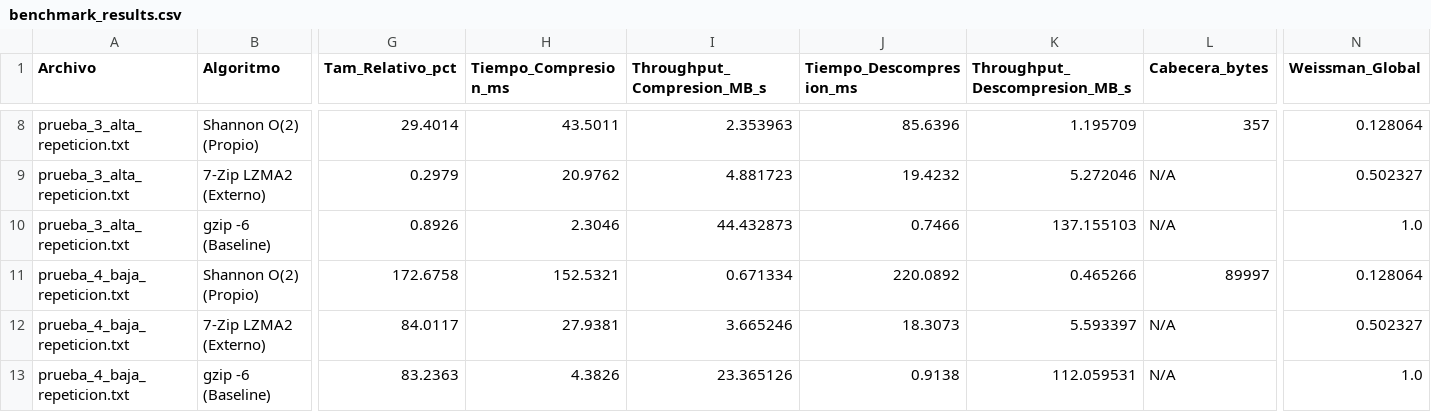
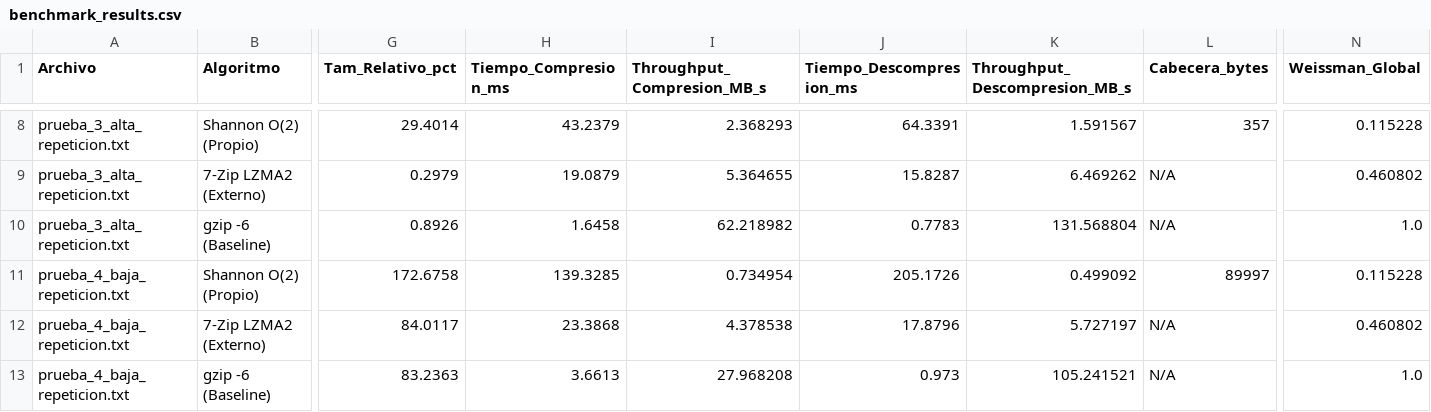
Before and after one commit to snti1/TDI-Practico-2, a CSV file: Practico de maquina/results/benchmark_results.csv, drawn as a sheet; only a part is shown, gaps mark what is left out; the diff covers the shown part only; the diff names each change by its address in the sheet, - before the commit and + after, or states it on an @@ line.

```diff
--- a/Practico de maquina/results/benchmark_results.csv
+++ b/Practico de maquina/results/benchmark_results.csv
-H8 (Tiempo_Compresion_ms): 43.5011
+H8 (Tiempo_Compresion_ms): 43.2379
-I8 (Throughput_Compresion_MB_s): 2.353963
+I8 (Throughput_Compresion_MB_s): 2.368293
-J8 (Tiempo_Descompresion_ms): 85.6396
+J8 (Tiempo_Descompresion_ms): 64.3391
-K8 (Throughput_Descompresion_MB_s): 1.195709
+K8 (Throughput_Descompresion_MB_s): 1.591567
-N8 (Weissman_Global): 0.128064
+N8 (Weissman_Global): 0.115228
-H9 (Tiempo_Compresion_ms): 20.9762
+H9 (Tiempo_Compresion_ms): 19.0879
-I9 (Throughput_Compresion_MB_s): 4.881723
+I9 (Throughput_Compresion_MB_s): 5.364655
-J9 (Tiempo_Descompresion_ms): 19.4232
+J9 (Tiempo_Descompresion_ms): 15.8287
-K9 (Throughput_Descompresion_MB_s): 5.272046
+K9 (Throughput_Descompresion_MB_s): 6.469262
-N9 (Weissman_Global): 0.502327
+N9 (Weissman_Global): 0.460802
-H10 (Tiempo_Compresion_ms): 2.3046
+H10 (Tiempo_Compresion_ms): 1.6458
-I10 (Throughput_Compresion_MB_s): 44.432873
+I10 (Throughput_Compresion_MB_s): 62.218982
-J10 (Tiempo_Descompresion_ms): 0.7466
+J10 (Tiempo_Descompresion_ms): 0.7783
-K10 (Throughput_Descompresion_MB_s): 137.155103
+K10 (Throughput_Descompresion_MB_s): 131.568804
-H11 (Tiempo_Compresion_ms): 152.5321
+H11 (Tiempo_Compresion_ms): 139.3285
-I11 (Throughput_Compresion_MB_s): 0.671334
+I11 (Throughput_Compresion_MB_s): 0.734954
-J11 (Tiempo_Descompresion_ms): 220.0892
+J11 (Tiempo_Descompresion_ms): 205.1726
-K11 (Throughput_Descompresion_MB_s): 0.465266
+K11 (Throughput_Descompresion_MB_s): 0.499092
-N11 (Weissman_Global): 0.128064
+N11 (Weissman_Global): 0.115228
-H12 (Tiempo_Compresion_ms): 27.9381
+H12 (Tiempo_Compresion_ms): 23.3868
-I12 (Throughput_Compresion_MB_s): 3.665246
+I12 (Throughput_Compresion_MB_s): 4.378538
-J12 (Tiempo_Descompresion_ms): 18.3073
+J12 (Tiempo_Descompresion_ms): 17.8796
-K12 (Throughput_Descompresion_MB_s): 5.593397
+K12 (Throughput_Descompresion_MB_s): 5.727197
-N12 (Weissman_Global): 0.502327
+N12 (Weissman_Global): 0.460802
-H13 (Tiempo_Compresion_ms): 4.3826
+H13 (Tiempo_Compresion_ms): 3.6613
-I13 (Throughput_Compresion_MB_s): 23.365126
+I13 (Throughput_Compresion_MB_s): 27.968208
-J13 (Tiempo_Descompresion_ms): 0.9138
+J13 (Tiempo_Descompresion_ms): 0.973
-K13 (Throughput_Descompresion_MB_s): 112.059531
+K13 (Throughput_Descompresion_MB_s): 105.241521
```
Also changed, not shown: 28 edited cells elsewhere in this file, 3 other files.
